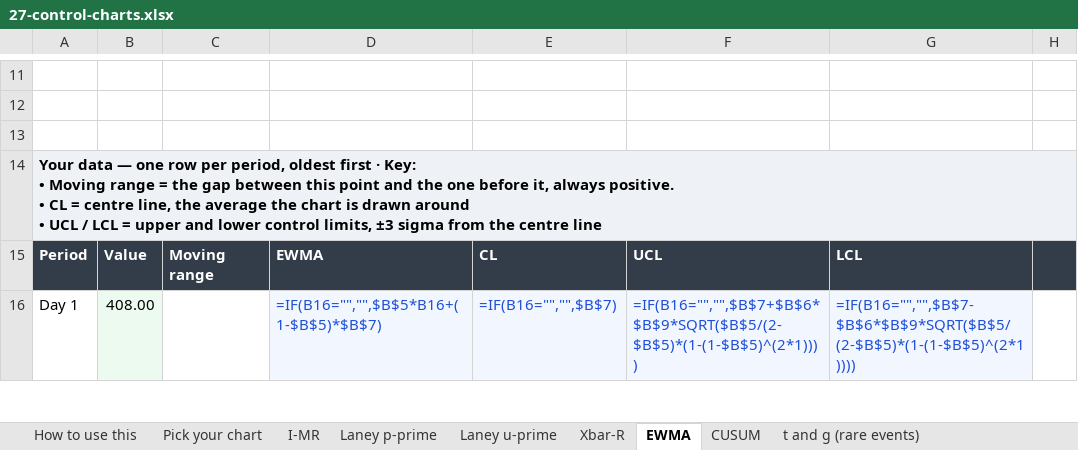
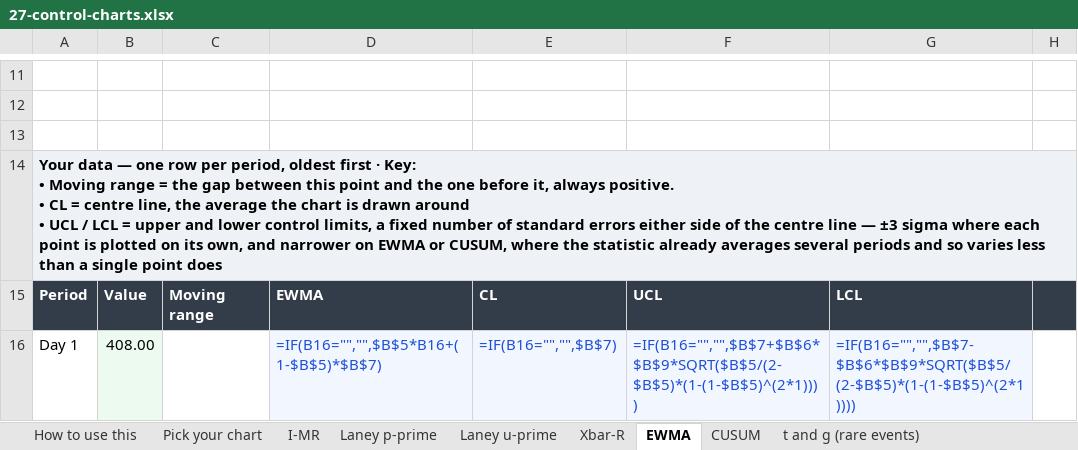
Before and after one commit to Maniwar/six-sigma-blackbelt-support-ops, an Excel workbook: templates/27-control-charts.xlsx, sheet EWMA, drawn as a sheet; only a part is shown, gaps mark what is left out; values as stored, in another font and other column widths than the file's, no borders; formulas without a stored value are shown as written; charts and pictures not drawn; the diff names each change by its address in the sheet, - before the commit and + after, or states it on an @@ line.

Commit message:
Four wrong statements in the control-chart keys, and the rule that let two in
The EWMA key said its limits are plus or minus 3 sigma. That tab sets
lambda 0.2 and L 2.7, which draws them at 0.54 sigma on the first period
widening to 0.90 — a third of what the key claimed. The narrowness IS the
chart: it is why EWMA catches a drift an individuals chart sleeps through,
so saying 3 sigma taught the reader the opposite of the tool's purpose. The
gloss is shared by every control chart, so it now says what is true on all
of them rather than what is true on some.

The CUSUM key defined SL as service level. On that sheet SL is the lower
cumulative sum. The Erlang staffing gloss for "SL" prefix-matched the header
"SL (down)", and the key printed a definition from a different discipline.

The u-prime note said a rate that trebles is a special cause. The two weeks
that sheet flags run 2.20x and 2.15x the centre line against limits at about
2.0x, so the rule of thumb declines to investigate the exact weeks the chart
is shouting about.

The Xbar-R note said D4 is the only one of the three constants never zero.
A2 is never zero either; D3 is the one that is.

The first two are the same mechanism. Glosses were selected by taking EVERY
matching term, so "SL (down)" got both its own definition and the bare
"SL". Taking only the LONGEST match instead broke "Odds ratio 95% CI high",
which needs both "Odds ratio" and "CI" — different words, both jargon. The
distinction is subsumption, not length: "SL" is contained in "SL (down)" and
loses; "CI" is not contained in "Odds ratio" and stands. best_terms() in
xlpolish now decides it, once.

And qa_templates was demanding a gloss for every matching term, so it failed
the sheet for the definition that had been correctly left off. It imports
the selection now, as it already imported the matcher — the fix and the
check cannot disagree about which terms a header needs.

808 verify with the numeric layer recalculating, 219 visual, 22 documents,
citations, template, property and mutation checks.

```diff
--- a/templates/27-control-charts.xlsx (sheet EWMA)
+++ b/templates/27-control-charts.xlsx (sheet EWMA)
-A14: …control limits, ±3 sigma from the centre line
+A14: …control limits, a fixed number of standard errors either side of the centre line — ±3 sigma where each point is plotted on its own, and narrower on EWMA or CUSUM, where the statistic already averages several periods and so varies less than a single point does
```
Also changed, not shown: sheet Laney u-prime, sheet Xbar-R, sheet CUSUM, sheet Laney p-prime, sheet I-MR, templates/15-solution-selection-matrix.xlsx, templates/17-control-plan.xlsx, 8 other files.
